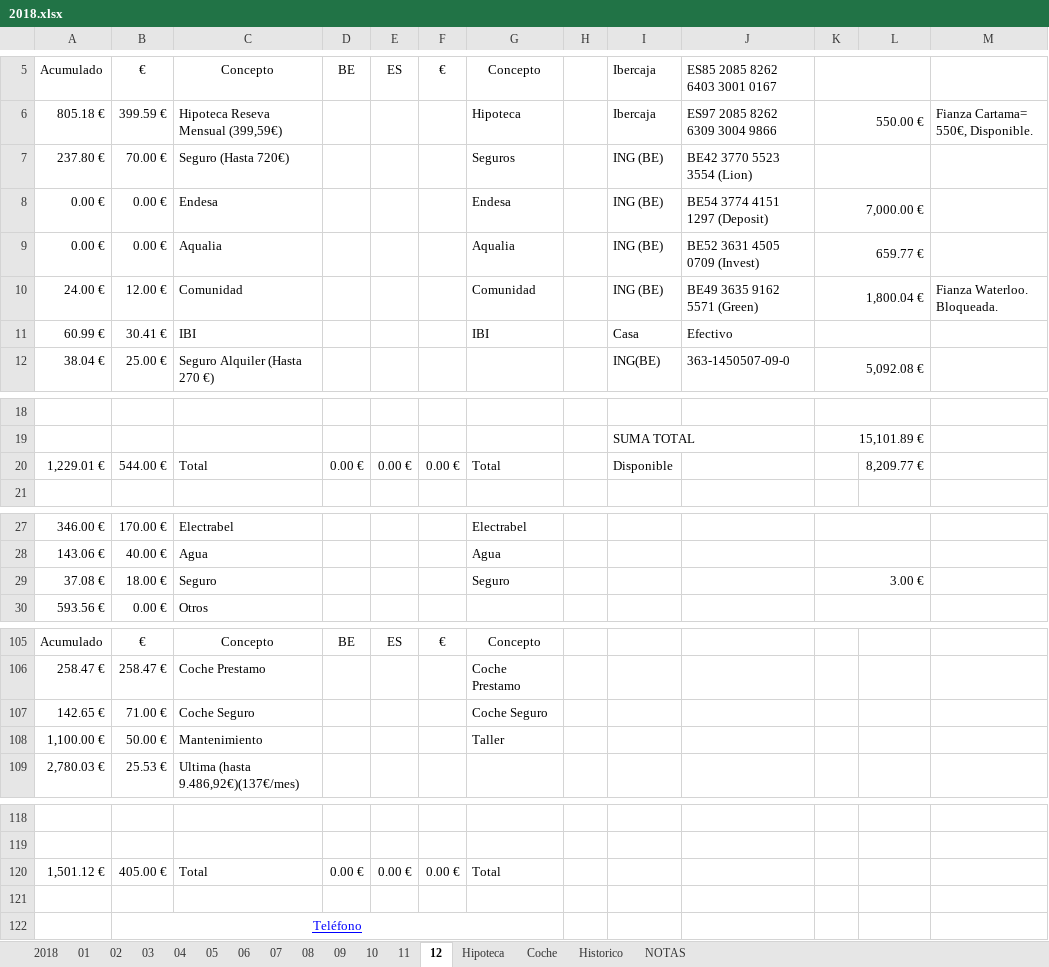
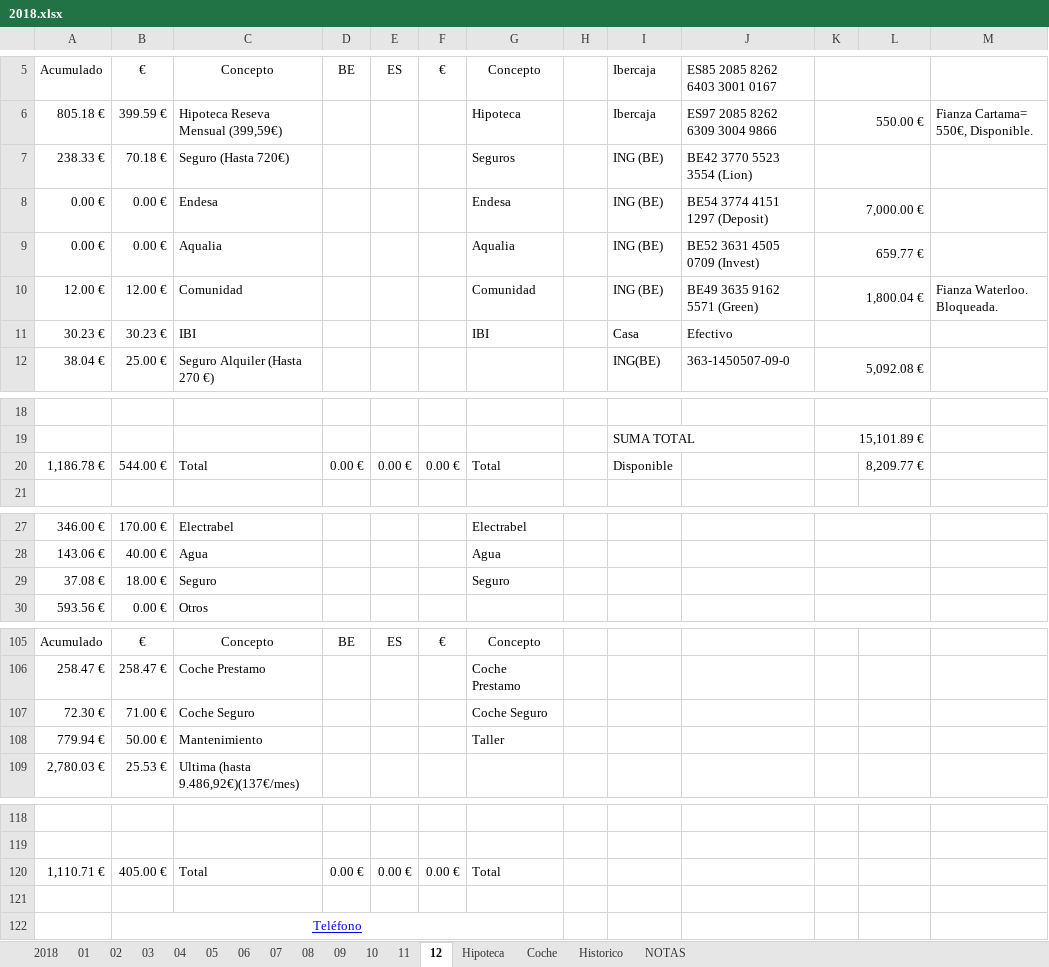
Before and after one commit to mrojassuarez/MRS_Manager, an Excel workbook: 2018/2018.xlsx, sheet 12, drawn as a sheet; only a part is shown, gaps mark what is left out; values as stored, in another font and other column widths than the file's, no borders; the diff names each change by its address in the sheet, - before the commit and + after, or states it on an @@ line.

```diff
--- a/2018/2018.xlsx (sheet 12)
+++ b/2018/2018.xlsx (sheet 12)
-A7: 237.80 €
+A7: 238.33 €
-B7: 70.00 €
+B7: 70.18 €
-A10: 24.00 €
+A10: 12.00 €
-A11: 60.99 €
+A11: 30.23 €
-B11: 30.41 €
+B11: 30.23 €
-A20: 1,229.01 €
+A20: 1,186.78 €
-K29: 3.00 €
+K29: (empty)
-A107: 142.65 €
+A107: 72.30 €
-A108: 1,100.00 €
+A108: 779.94 €
-A120: 1,501.12 €
+A120: 1,110.71 €
```
Also changed, not shown: sheet 2018, sheet 11, 2018/Inversiones.xlsx, Redmine_Manager.xlsx, 1 other file.
